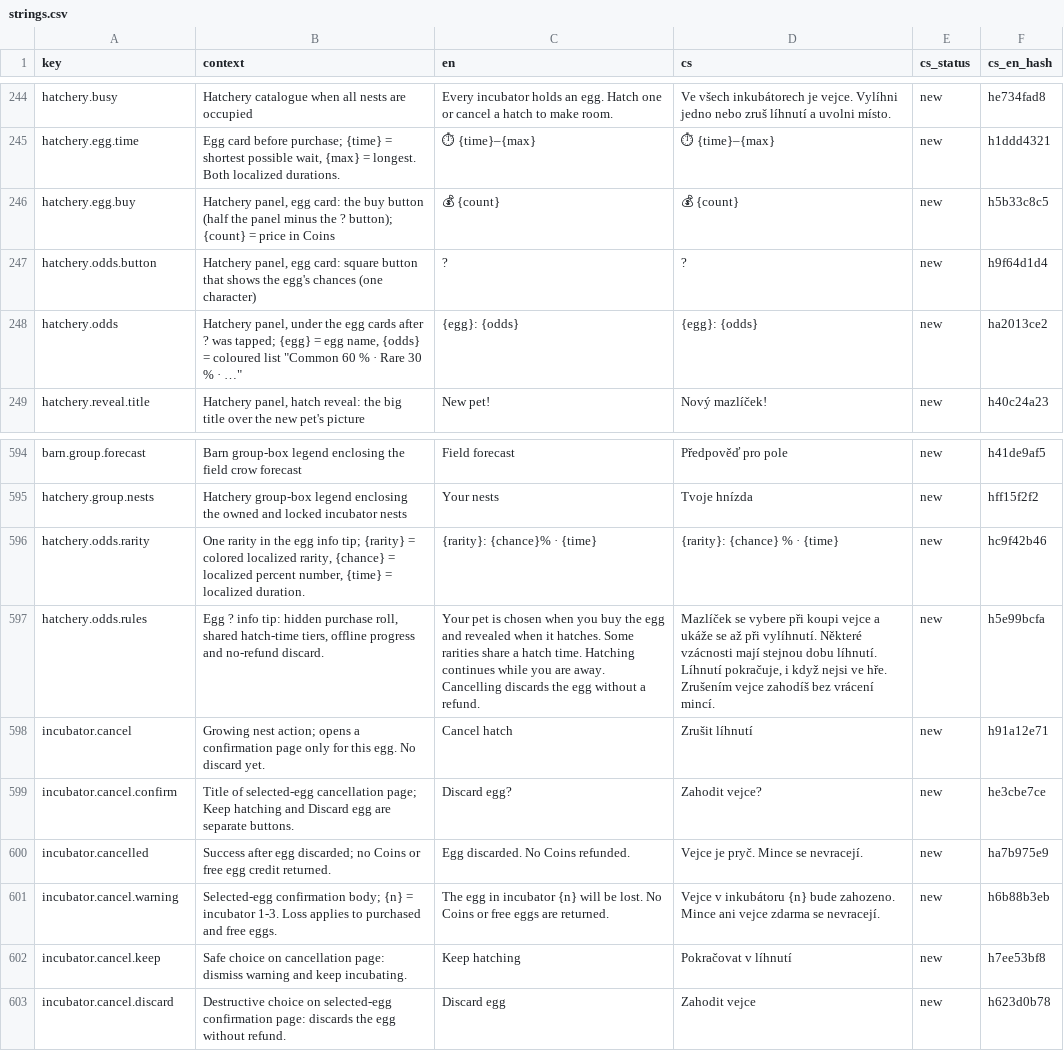
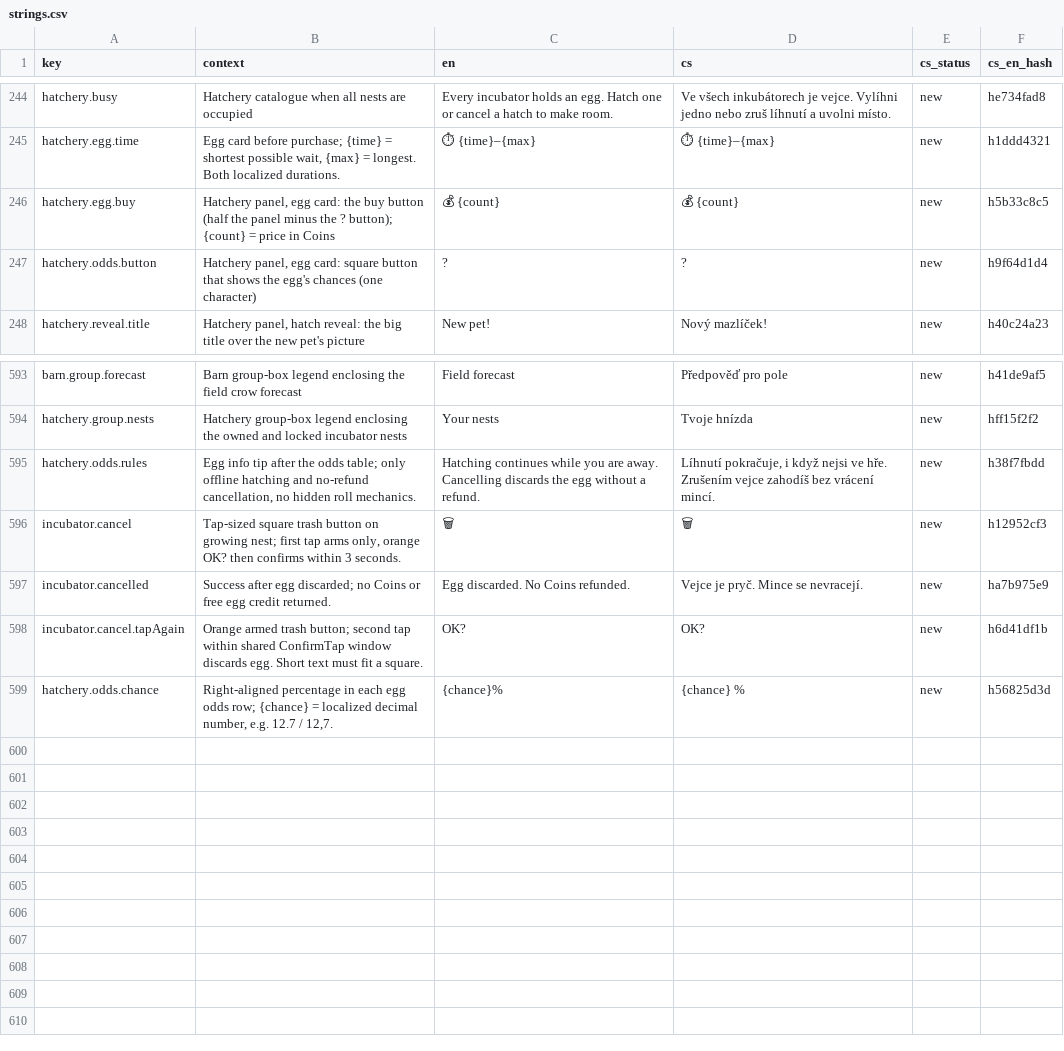
Before and after one commit to ales-re-sources/Pawvest, a CSV file: localization/strings.csv, drawn as a sheet; only a part is shown, gaps mark what is left out.

Commit message:
Use compact trash confirmation and readable egg odds rows

```diff
--- a/localization/strings.csv
+++ b/localization/strings.csv
@@ -247,3 +247,2 @@ hatchery.egg.buy,"Hatchery panel, egg card: the buy button (half the panel minus
 hatchery.odds.button,"Hatchery panel, egg card: square button that shows the egg's chances (one character)",?,?,new,h9f64d1d4
-hatchery.odds,"Hatchery panel, under the egg cards after ? was tapped; {egg} = egg name, {odds} = coloured list ""Common 60 % · Rare 30 % · …""",{egg}: {odds},{egg}: {odds},new,ha2013ce2
 hatchery.reveal.title,"Hatchery panel, hatch reveal: the big title over the new pet's picture",New pet!,Nový mazlíček!,new,h40c24a23
@@ -600,9 +599,6 @@ barn.group.forecast,Barn group-box legend enclosing the field crow forecast,Fiel
 hatchery.group.nests,Hatchery group-box legend enclosing the owned and locked incubator nests,Your nests,Tvoje hnízda,new,hff15f2f2
-hatchery.odds.rarity,"One rarity in the egg info tip; {rarity} = colored localized rarity, {chance} = localized percent number, {time} = localized duration.",{rarity}: {chance}% · {time},{rarity}: {chance} % · {time},new,hc9f42b46
-hatchery.odds.rules,"Egg ? info tip: hidden purchase roll, shared hatch-time tiers, offline progress and no-refund discard.",Your pet is chosen when you buy the egg and revealed when it hatches. Some rarities share a hatch time. Hatching continues while you are away. Cancelling discards the egg without a refund.,"Mazlíček se vybere při koupi vejce a ukáže se až při vylíhnutí. Některé vzácnosti mají stejnou dobu líhnutí. Líhnutí pokračuje, i když nejsi ve hře. Zrušením vejce zahodíš bez vrácení mincí.",new,h5e99bcfa
-incubator.cancel,Growing nest action; opens a confirmation page only for this egg. No discard yet.,Cancel hatch,Zrušit líhnutí,new,h91a12e71
-incubator.cancel.confirm,Title of selected-egg cancellation page; Keep hatching and Discard egg are separate buttons.,Discard egg?,Zahodit vejce?,new,he3cbe7ce
+hatchery.odds.rules,"Egg info tip after the odds table; only offline hatching and no-refund cancellation, no hidden roll mechanics.",Hatching continues while you are away. Cancelling discards the egg without a refund.,"Líhnutí pokračuje, i když nejsi ve hře. Zrušením vejce zahodíš bez vrácení mincí.",new,h38f7fbdd
+incubator.cancel,"Tap-sized square trash button on growing nest; first tap arms only, orange OK? then confirms within 3 seconds.",🗑,🗑,new,h12952cf3
 incubator.cancelled,Success after egg discarded; no Coins or free egg credit returned.,Egg discarded. No Coins refunded.,Vejce je pryč. Mince se nevracejí.,new,ha7b975e9
-incubator.cancel.warning,Selected-egg confirmation body; {n} = incubator 1-3. Loss applies to purchased and free eggs.,The egg in incubator {n} will be lost. No Coins or free eggs are returned.,Vejce v inkubátoru {n} bude zahozeno. Mince ani vejce zdarma se nevracejí.,new,h6b88b3eb
-incubator.cancel.keep,Safe choice on cancellation page: dismiss warning and keep incubating.,Keep hatching,Pokračovat v líhnutí,new,h7ee53bf8
-incubator.cancel.discard,Destructive choice on selected-egg confirmation page: discards the egg without refund.,Discard egg,Zahodit vejce,new,h623d0b78
+incubator.cancel.tapAgain,Orange armed trash button; second tap within shared ConfirmTap window discards egg. Short text must fit a square.,OK?,OK?,new,h6d41df1b
+hatchery.odds.chance,"Right-aligned percentage in each egg odds row; {chance} = localized decimal number, e.g. 12.7 / 12,7.",{chance}%,{chance} %,new,h56825d3d
```
Also changed, not shown: 11 other files.
